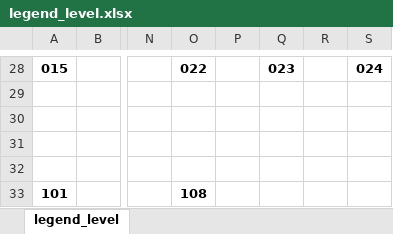
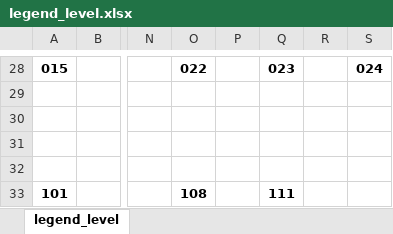
Before and after one commit to lukasz-kukulka/bunny_adventure, an Excel workbook: bunny/Game/Levels/legend_level.xlsx, sheet legend_level, drawn as a sheet; only a part is shown, gaps mark what is left out; values as stored, in another font and other column widths than the file's, no borders; charts and pictures not drawn; the diff names each change by its address in the sheet, - before the commit and + after, or states it on an @@ line.

```diff
--- a/bunny/Game/Levels/legend_level.xlsx (sheet legend_level)
+++ b/bunny/Game/Levels/legend_level.xlsx (sheet legend_level)
-Q33: (empty)
+Q33: 111
```
Also changed, not shown: charts or pictures, 15 other files.
